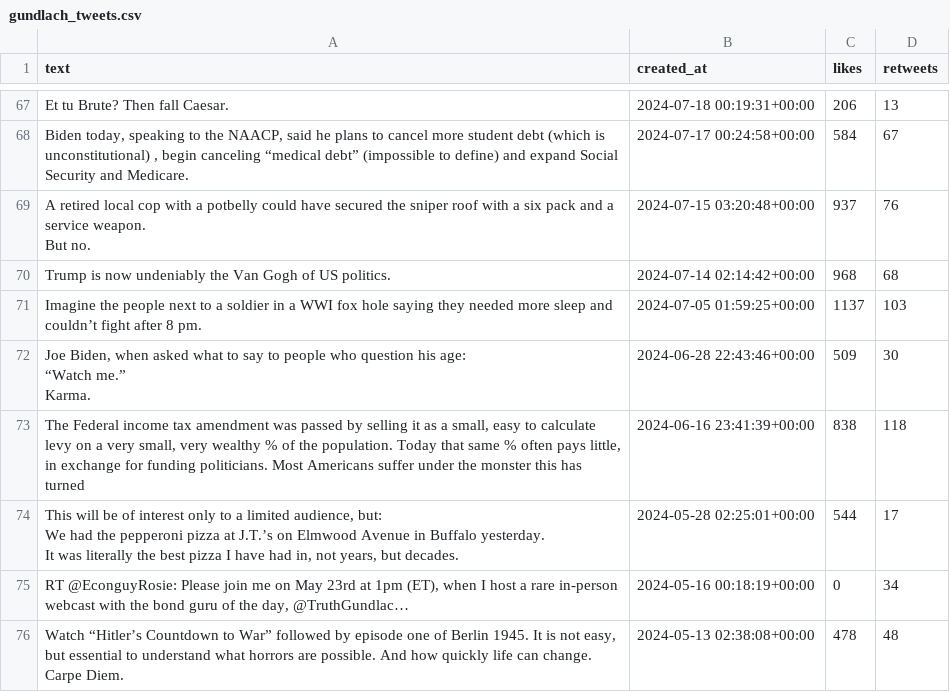
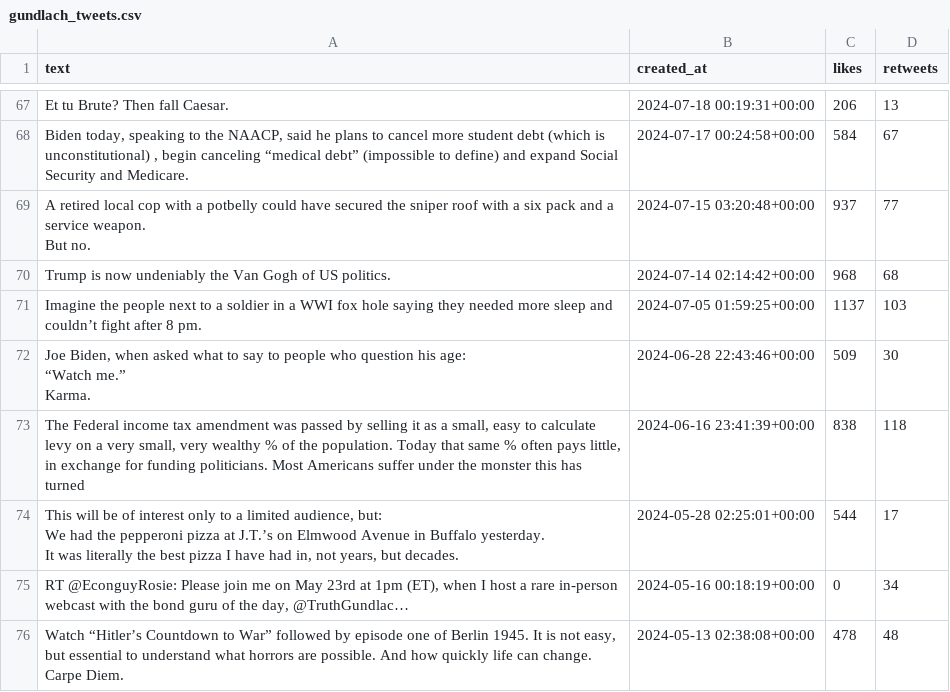
Before and after one commit to swacziarg/BVI, a CSV file: twitter/csvs/gundlach_tweets.csv, drawn as a sheet; only a part is shown, gaps mark what is left out; the diff covers the shown part only.

```diff
--- a/twitter/csvs/gundlach_tweets.csv
+++ b/twitter/csvs/gundlach_tweets.csv
@@ -150,5 +150,5 @@ Et tu Brute?  Then fall Caesar.,2024-07-18 00:19:31+00:00,206,13
 "Biden today, speaking to the NAACP, said he plans to cancel more student debt (which is unconstitutional) , begin canceling “medical debt” (impossible  to define) and expand Social Security and Medicare.",2024-07-17 00:24:58+00:00,584,67
-"A retired local cop with a potbelly could have secured the sniper roof with a six pack and a service weapon.
-
-But no.",2024-07-15 03:20:48+00:00,937,76
+"A retired local cop with a potbelly could have secured the sniper roof with a six pack and a service weapon.
+
+But no.",2024-07-15 03:20:48+00:00,937,77
 Trump is now undeniably the Van Gogh of US politics.,2024-07-14 02:14:42+00:00,968,68
```
Also changed, not shown: 33 edited cells elsewhere in this file, 10 other files.
